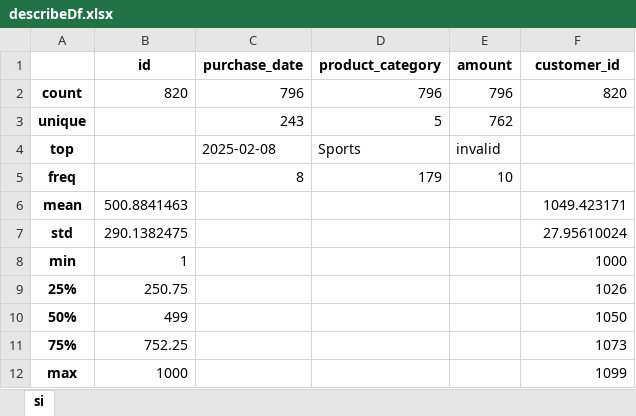
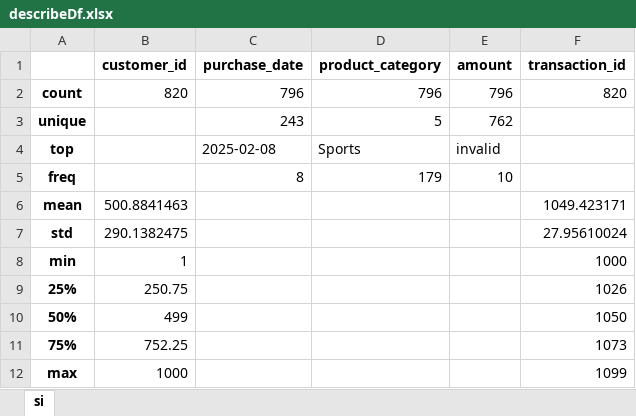
Before and after one commit to 317745/ETL_LAB-6, an Excel workbook: data/tables/describeDf.xlsx, sheet si, drawn as a sheet; values as stored, in another font and other column widths than the file's, no borders; the diff names each change by its address in the sheet, - before the commit and + after, or states it on an @@ line.

```diff
--- a/data/tables/describeDf.xlsx (sheet si)
+++ b/data/tables/describeDf.xlsx (sheet si)
-B1: id
+B1: customer_id
-F1: customer_id
+F1: transaction_id
```
Also changed, not shown: 1 other file.
